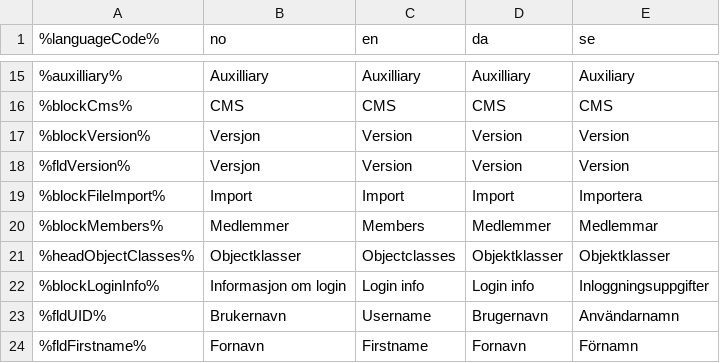
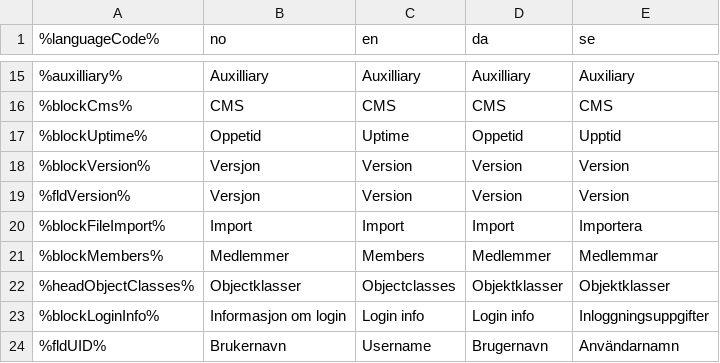
Before and after one commit to welcor/cms-ce, a CSV file: modules/cms-core/src/main/resources/com/enonic/cms/core/langfile.csv, drawn as a sheet; only a part is shown, gaps mark what is left out; the shorter side is filled out with more unchanged rows.

```diff
--- a/modules/cms-core/src/main/resources/com/enonic/cms/core/langfile.csv
+++ b/modules/cms-core/src/main/resources/com/enonic/cms/core/langfile.csv
@@ -16,2 +16,3 @@
 %blockCms%|CMS|CMS|CMS|CMS
+%blockUptime%|Oppetid|Uptime|Oppetid|Upptid
 %blockVersion%|Versjon|Version|Version|Version
```
Also changed, not shown: 14 other files.
